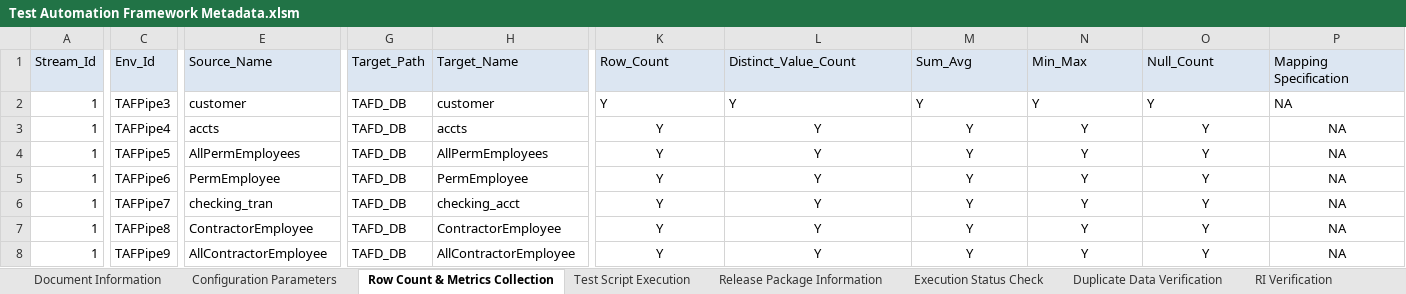
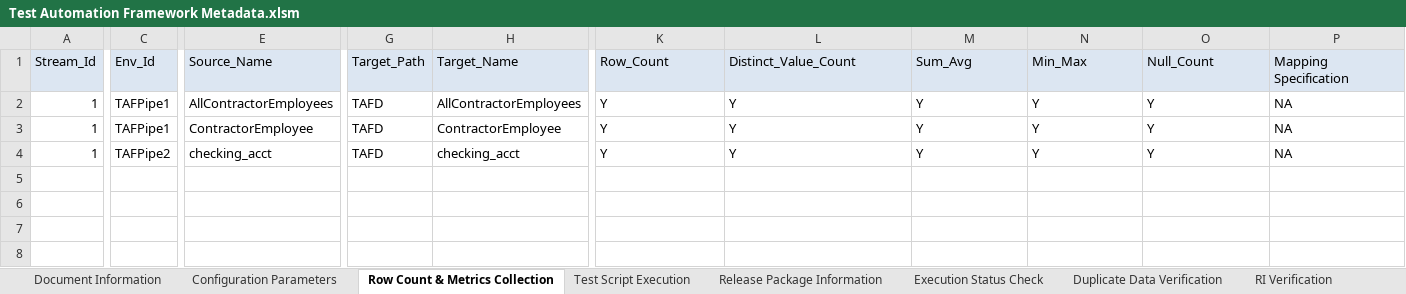
Before and after one commit to Tayyba23/TAFTest5, an Excel workbook: Input Parameter Files/Test Automation Framework Metadata.xlsm, sheet Row Count & Metrics Collection, drawn as a sheet; only a part is shown, gaps mark what is left out; values as stored, in another font and other column widths than the file's, no borders; removed rows and columns are numbered as before the commit, all else as after; rows hold the shown columns only; the diff covers the shown part only; the diff names each change by its address in the sheet, - before the commit and + after, or states it on an @@ line.

```diff
--- a/Input Parameter Files/Test Automation Framework Metadata.xlsm (sheet Row Count & Metrics Collection)
+++ b/Input Parameter Files/Test Automation Framework Metadata.xlsm (sheet Row Count & Metrics Collection)
-C2 (Env_Id): TAFPipe3
+C2 (Env_Id): TAFPipe1
-E2 (Source_Name): customer
+E2 (Source_Name): AllContractorEmployees
-G2:G3 (Target_Path): TAFD_DB
+G2:G3 (Target_Path): TAFD
-H2 (Target_Name): customer
+H2 (Target_Name): AllContractorEmployees
-C3 (Env_Id): TAFPipe4
+C3 (Env_Id): TAFPipe1
-E3 (Source_Name): accts
+E3 (Source_Name): ContractorEmployee
-H3 (Target_Name): accts
+H3 (Target_Name): ContractorEmployee
-K3:P3 alignment: center
+K3:P3 alignment: left
-row 4: 1 | TAFPipe5 | AllPermEmployees | TAFD_DB | AllPermEmployees | Y | Y | Y | Y | Y | NA
-row 5: 1 | TAFPipe6 | PermEmployee | TAFD_DB | PermEmployee | Y | Y | Y | Y | Y | NA
-C4 (Env_Id): TAFPipe7
+C4 (Env_Id): TAFPipe2
-E4 (Source_Name): checking_tran
+E4 (Source_Name): checking_acct
-G4 (Target_Path): TAFD_DB
+G4 (Target_Path): TAFD
-K4:P4 alignment: center
+K4:P4 alignment: left
-row 7: 1 | TAFPipe8 | ContractorEmployee | TAFD_DB | ContractorEmployee | Y | Y | Y | Y | Y | NA
-row 8: 1 | TAFPipe9 | AllContractorEmployee | TAFD_DB | AllContractorEmployee | Y | Y | Y | Y | Y | NA
```
Also changed, not shown: 1 edited cell elsewhere in this sheet, sheet Duplicate Data Verification, sheet Minus Test, sheet RI Verification, sheet History Verification, sheet Test Script Execution, sheet Release Package Information, 2 more sheets, formulas that keep their value, charts or pictures.
